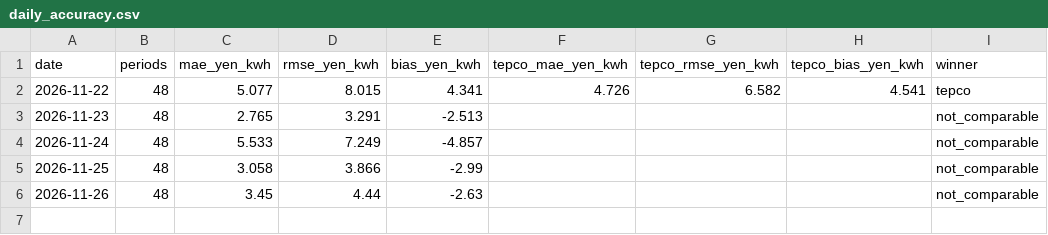
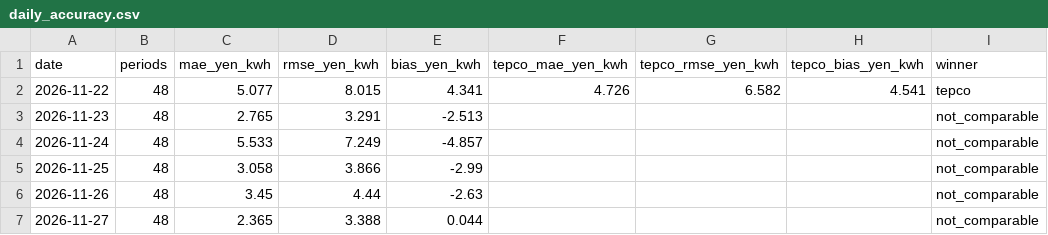
Before and after one commit to isamunaomi2000-lab/jepx-auto-data, a CSV file: data/evaluation/daily_accuracy.csv, drawn as a sheet.

```diff
--- a/data/evaluation/daily_accuracy.csv
+++ b/data/evaluation/daily_accuracy.csv
@@ -6 +6,2 @@
 2026-11-26,48,3.45,4.44,-2.63,,,,not_comparable
+2026-11-27,48,2.365,3.388,0.044,,,,not_comparable
```
Also changed, not shown: 1 other file.
